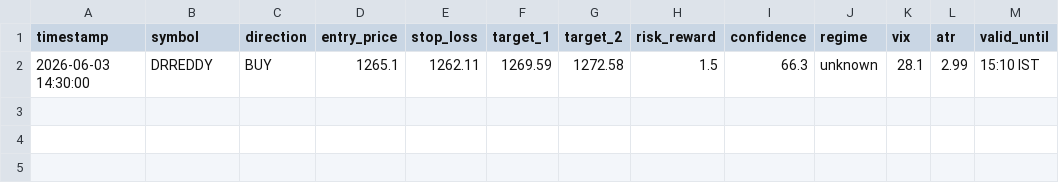
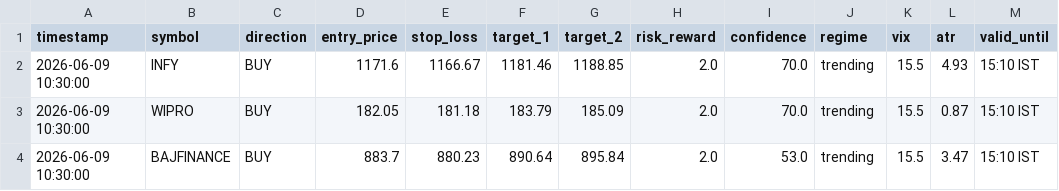
Before and after one commit to Unjustcomposer/Intraday_tool, a CSV file: intraday_quant_system/calls_log.csv, drawn as a sheet; removed rows and columns are numbered as before the commit, all else as after; the diff names each change by its address in the sheet, - before the commit and + after, or states it on an @@ line.

```diff
--- a/intraday_quant_system/calls_log.csv
+++ b/intraday_quant_system/calls_log.csv
-row 2: 2026-06-03 14:30:00 | DRREDDY | BUY | 1265.1 | 1262.11 | 1269.59 | 1272.58 | 1.5 | 66.3 | unknown | 28.1 | 2.99 | 15:10 IST
+row 2: 2026-06-09 10:30:00 | INFY | BUY | 1171.6 | 1166.67 | 1181.46 | 1188.85 | 2.0 | 70.0 | trending | 15.5 | 4.93 | 15:10 IST
+row 3: 2026-06-09 10:30:00 | WIPRO | BUY | 182.05 | 181.18 | 183.79 | 185.09 | 2.0 | 70.0 | trending | 15.5 | 0.87 | 15:10 IST
+row 4: 2026-06-09 10:30:00 | BAJFINANCE | BUY | 883.7 | 880.23 | 890.64 | 895.84 | 2.0 | 53.0 | trending | 15.5 | 3.47 | 15:10 IST
```
Also changed, not shown: 20 other files.
